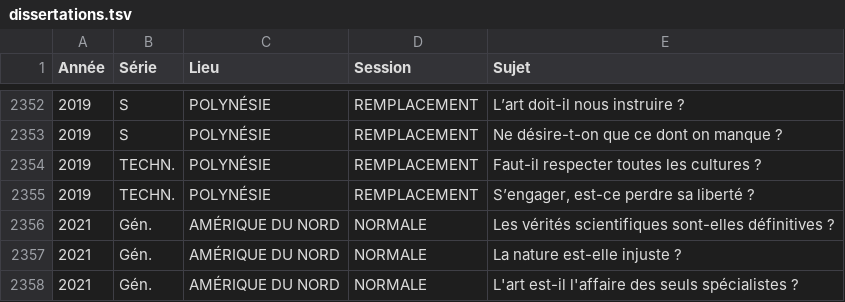
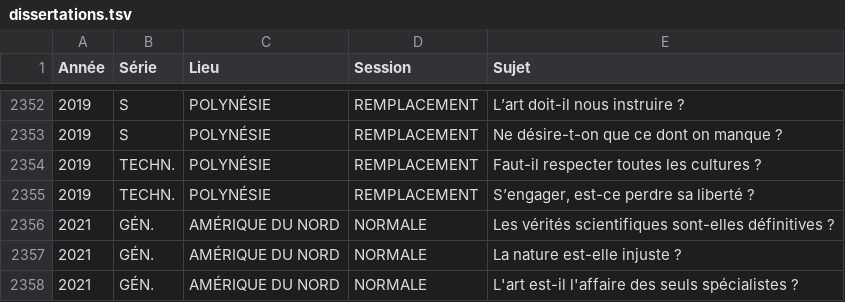
Before and after one commit to eyssette/sujets-philosophie-bac, a TSV file: data/dissertations.tsv, drawn as a sheet; only a part is shown, gaps mark what is left out.

Commit message:
Update dissertations.tsv

```diff
--- a/data/dissertations.tsv
+++ b/data/dissertations.tsv
@@ -2355,4 +2355,4 @@ Année	Série	Lieu	Session	Sujet
 2019	TECHN.	POLYNÉSIE	REMPLACEMENT	S’engager, est-ce perdre sa liberté ?
-2021	Gén.	AMÉRIQUE DU NORD	NORMALE	Les vérités scientifiques sont-elles définitives ?
-2021	Gén.	AMÉRIQUE DU NORD	NORMALE	La nature est-elle injuste ?
-2021	Gén.	AMÉRIQUE DU NORD	NORMALE	L'art est-il l'affaire des seuls spécialistes ?
+2021	GÉN.	AMÉRIQUE DU NORD	NORMALE	Les vérités scientifiques sont-elles définitives ?
+2021	GÉN.	AMÉRIQUE DU NORD	NORMALE	La nature est-elle injuste ?
+2021	GÉN.	AMÉRIQUE DU NORD	NORMALE	L'art est-il l'affaire des seuls spécialistes ?
```
